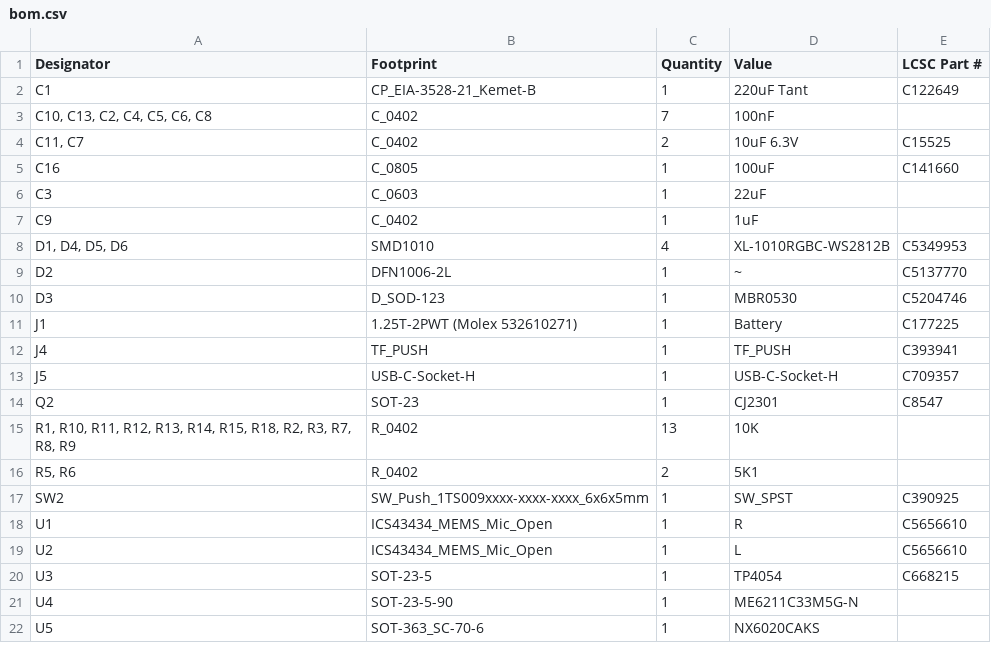
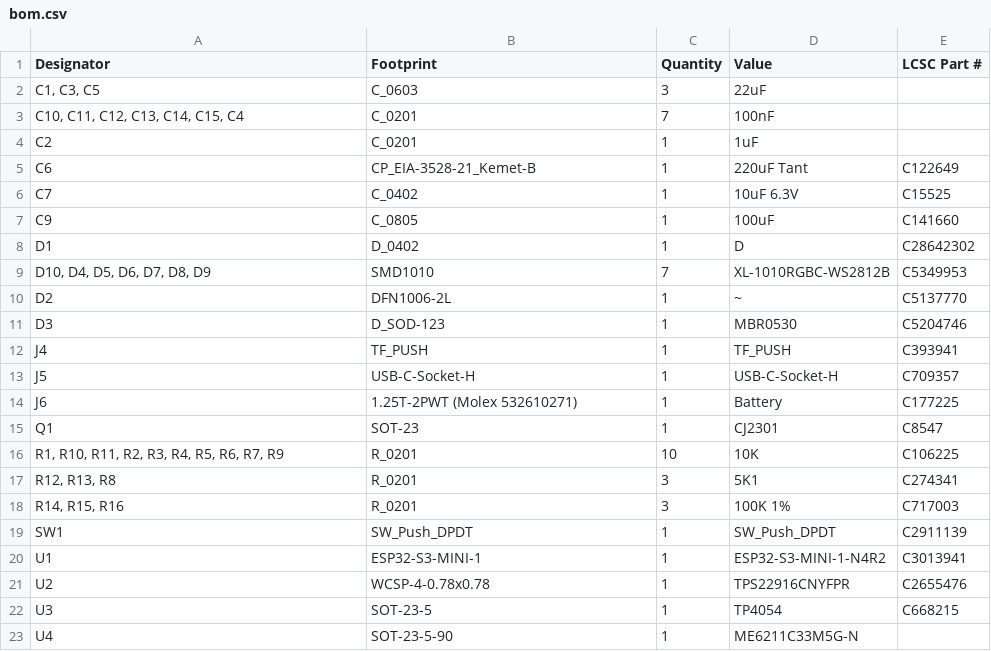
Before and after one commit to revk/OpenMic, a CSV file: PCB/Recorder/production/bom.csv, drawn as a sheet; only a part is shown; the diff covers the shown part only.

```diff
--- a/PCB/Recorder/production/bom.csv
+++ b/PCB/Recorder/production/bom.csv
@@ -1,22 +1,23 @@
 Designator,Footprint,Quantity,Value,LCSC Part #
-C1,CP_EIA-3528-21_Kemet-B,1,220uF Tant,C122649
-"C10, C13, C2, C4, C5, C6, C8",C_0402,7,100nF,
-"C11, C7",C_0402,2,10uF 6.3V,C15525
-C16,C_0805,1,100uF,C141660
-C3,C_0603,1,22uF,
-C9,C_0402,1,1uF,
-"D1, D4, D5, D6",SMD1010,4,XL-1010RGBC-WS2812B,C5349953
+"C1, C3, C5",C_0603,3,22uF,
+"C10, C11, C12, C13, C14, C15, C4",C_0201,7,100nF,
+C2,C_0201,1,1uF,
+C6,CP_EIA-3528-21_Kemet-B,1,220uF Tant,C122649
+C7,C_0402,1,10uF 6.3V,C15525
+C9,C_0805,1,100uF,C141660
+D1,D_0402,1,D,C28642302
+"D10, D4, D5, D6, D7, D8, D9",SMD1010,7,XL-1010RGBC-WS2812B,C5349953
 D2,DFN1006-2L,1,~,C5137770
 D3,D_SOD-123,1,MBR0530,C5204746
-J1,1.25T-2PWT (Molex 532610271),1,Battery,C177225
 J4,TF_PUSH,1,TF_PUSH,C393941
 J5,USB-C-Socket-H,1,USB-C-Socket-H,C709357
-Q2,SOT-23,1,CJ2301,C8547
-"R1, R10, R11, R12, R13, R14, R15, R18, R2, R3, R7, R8, R9",R_0402,13,10K,
-"R5, R6",R_0402,2,5K1,
-SW2,SW_Push_1TS009xxxx-xxxx-xxxx_6x6x5mm,1,SW_SPST,C390925
-U1,ICS43434_MEMS_Mic_Open,1,R,C5656610
-U2,ICS43434_MEMS_Mic_Open,1,L,C5656610
+J6,1.25T-2PWT (Molex 532610271),1,Battery,C177225
+Q1,SOT-23,1,CJ2301,C8547
+"R1, R10, R11, R2, R3, R4, R5, R6, R7, R9",R_0201,10,10K,C106225
+"R12, R13, R8",R_0201,3,5K1,C274341
+"R14, R15, R16",R_0201,3,100K 1%,C717003
+SW1,SW_Push_DPDT,1,SW_Push_DPDT,C2911139
+U1,ESP32-S3-MINI-1,1,ESP32-S3-MINI-1-N4R2,C3013941
+U2,WCSP-4-0.78x0.78,1,TPS22916CNYFPR,C2655476
 U3,SOT-23-5,1,TP4054,C668215
 U4,SOT-23-5-90,1,ME6211C33M5G-N,
-U5,SOT-363_SC-70-6,1,NX6020CAKS,
```
Also changed, not shown: 1 added row and 1 removed row elsewhere in this file, PCB/Recorder/production/designators.csv, PCB/Recorder/production/positions.csv, 39 other files.
